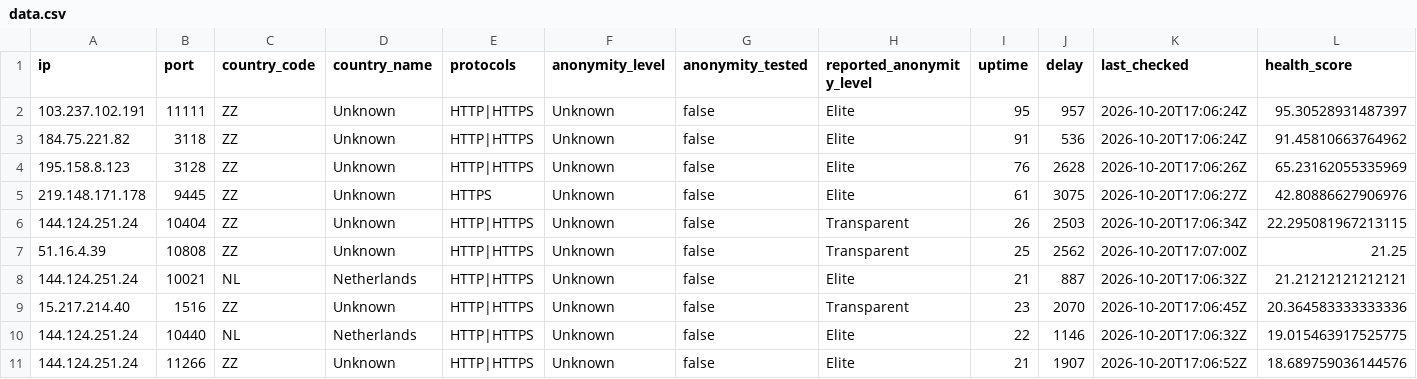
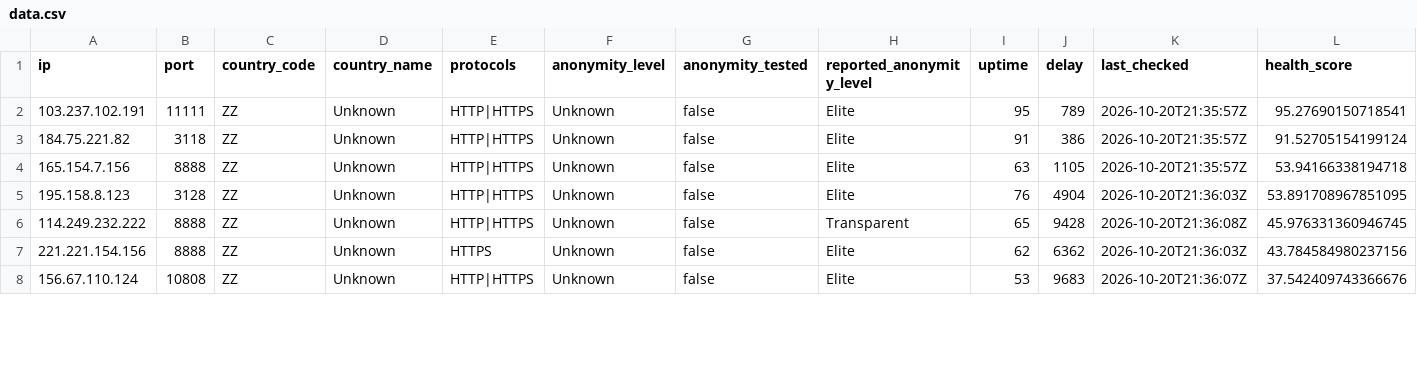
Before and after one commit to webunblocker/free-proxy-list, a CSV file: proxies/protocols/https/data.csv, drawn as a sheet; only a part is shown; the diff covers the shown part only.

```diff
--- a/proxies/protocols/https/data.csv
+++ b/proxies/protocols/https/data.csv
@@ -1,11 +1,8 @@
 ip,port,country_code,country_name,protocols,anonymity_level,anonymity_tested,reported_anonymity_level,uptime,delay,last_checked,health_score
-"103.237.102.191","11111","ZZ","Unknown","HTTP|HTTPS","Unknown","false","Elite","95","957","2026-10-20T17:06:24Z","95.30528931487397"
-"184.75.221.82","3118","ZZ","Unknown","HTTP|HTTPS","Unknown","false","Elite","91","536","2026-10-20T17:06:24Z","91.45810663764962"
-"195.158.8.123","3128","ZZ","Unknown","HTTP|HTTPS","Unknown","false","Elite","76","2628","2026-10-20T17:06:26Z","65.23162055335969"
-"219.148.171.178","9445","ZZ","Unknown","HTTPS","Unknown","false","Elite","61","3075","2026-10-20T17:06:27Z","42.80886627906976"
-"144.124.251.24","10404","ZZ","Unknown","HTTP|HTTPS","Unknown","false","Transparent","26","2503","2026-10-20T17:06:34Z","22.295081967213115"
-"51.16.4.39","10808","ZZ","Unknown","HTTP|HTTPS","Unknown","false","Transparent","25","2562","2026-10-20T17:07:00Z","21.25"
-"144.124.251.24","10021","NL","Netherlands","HTTP|HTTPS","Unknown","false","Elite","21","887","2026-10-20T17:06:32Z","21.21212121212121"
-"15.217.214.40","1516","ZZ","Unknown","HTTP|HTTPS","Unknown","false","Transparent","23","2070","2026-10-20T17:06:45Z","20.364583333333336"
-"144.124.251.24","10440","NL","Netherlands","HTTP|HTTPS","Unknown","false","Elite","22","1146","2026-10-20T17:06:32Z","19.015463917525775"
-"144.124.251.24","11266","ZZ","Unknown","HTTP|HTTPS","Unknown","false","Elite","21","1907","2026-10-20T17:06:52Z","18.689759036144576"
+"103.237.102.191","11111","ZZ","Unknown","HTTP|HTTPS","Unknown","false","Elite","95","789","2026-10-20T21:35:57Z","95.27690150718541"
+"184.75.221.82","3118","ZZ","Unknown","HTTP|HTTPS","Unknown","false","Elite","91","386","2026-10-20T21:35:57Z","91.52705154199124"
+"165.154.7.156","8888","ZZ","Unknown","HTTP|HTTPS","Unknown","false","Elite","63","1105","2026-10-20T21:35:57Z","53.94166338194718"
+"195.158.8.123","3128","ZZ","Unknown","HTTP|HTTPS","Unknown","false","Elite","76","4904","2026-10-20T21:36:03Z","53.891708967851095"
+"114.249.232.222","8888","ZZ","Unknown","HTTP|HTTPS","Unknown","false","Transparent","65","9428","2026-10-20T21:36:08Z","45.976331360946745"
+"221.221.154.156","8888","ZZ","Unknown","HTTPS","Unknown","false","Elite","62","6362","2026-10-20T21:36:03Z","43.784584980237156"
+"156.67.110.124","10808","ZZ","Unknown","HTTP|HTTPS","Unknown","false","Elite","53","9683","2026-10-20T21:36:07Z","37.542409743366676"
```
Also changed, not shown: 4 removed rows and 18 edited cells elsewhere in this file, proxies/all/data.csv, proxies/countries/ZZ/data.csv, 20 other files.
